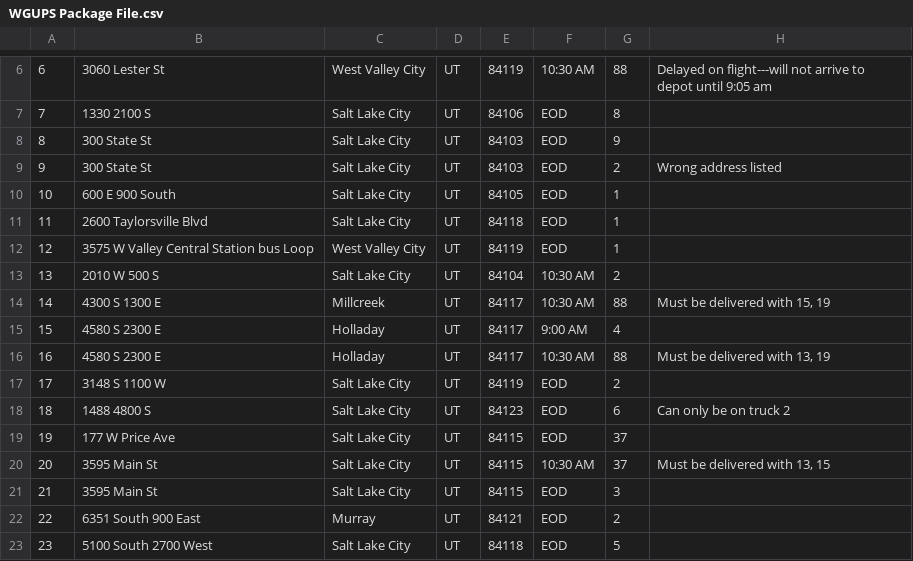
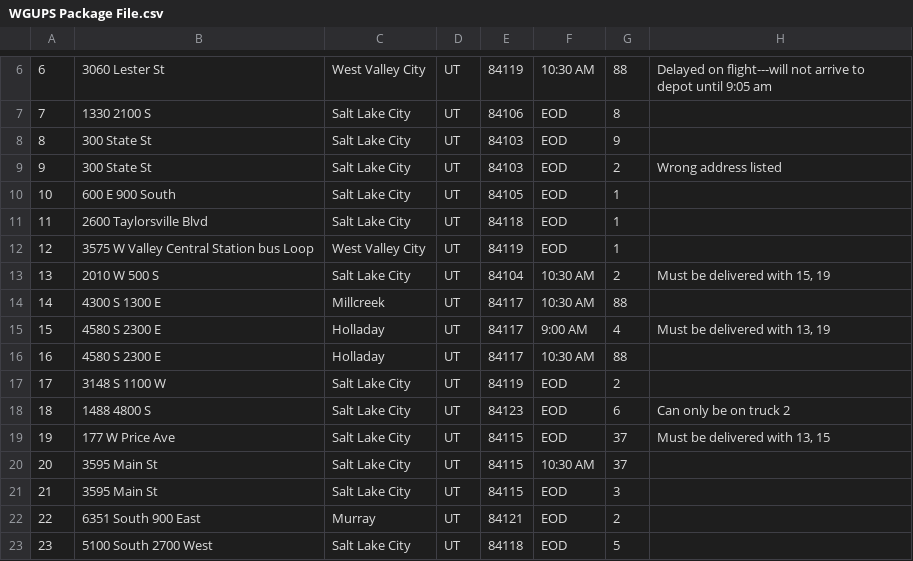
Before and after one commit to JustinHodge/C950, a CSV file: WGUPS Package File.csv, drawn as a sheet; only a part is shown, gaps mark what is left out.

Commit message:
fix the joint packages in hubsorter.py

```diff
--- a/WGUPS Package File.csv
+++ b/WGUPS Package File.csv
@@ -12,10 +12,10 @@
 12,3575 W Valley Central Station bus Loop,West Valley City,UT,84119,EOD,1,
-13,2010 W 500 S,Salt Lake City,UT,84104,10:30 AM,2,
-14,4300 S 1300 E,Millcreek,UT,84117,10:30 AM,88,"Must be delivered with 15, 19"
-15,4580 S 2300 E,Holladay,UT,84117,9:00 AM,4,
-16,4580 S 2300 E,Holladay,UT,84117,10:30 AM,88,"Must be delivered with 13, 19"
+13,2010 W 500 S,Salt Lake City,UT,84104,10:30 AM,2,"Must be delivered with 15, 19"
+14,4300 S 1300 E,Millcreek,UT,84117,10:30 AM,88,
+15,4580 S 2300 E,Holladay,UT,84117,9:00 AM,4,"Must be delivered with 13, 19"
+16,4580 S 2300 E,Holladay,UT,84117,10:30 AM,88,
 17,3148 S 1100 W,Salt Lake City,UT,84119,EOD,2,
 18,1488 4800 S,Salt Lake City,UT,84123,EOD,6,Can only be on truck 2
-19,177 W Price Ave,Salt Lake City,UT,84115,EOD,37,
-20,3595 Main St,Salt Lake City,UT,84115,10:30 AM,37,"Must be delivered with 13, 15"
+19,177 W Price Ave,Salt Lake City,UT,84115,EOD,37,"Must be delivered with 13, 15"
+20,3595 Main St,Salt Lake City,UT,84115,10:30 AM,37,
 21,3595 Main St,Salt Lake City,UT,84115,EOD,3,
```
Also changed, not shown: WGUPS Package File2.csv, 5 other files.
